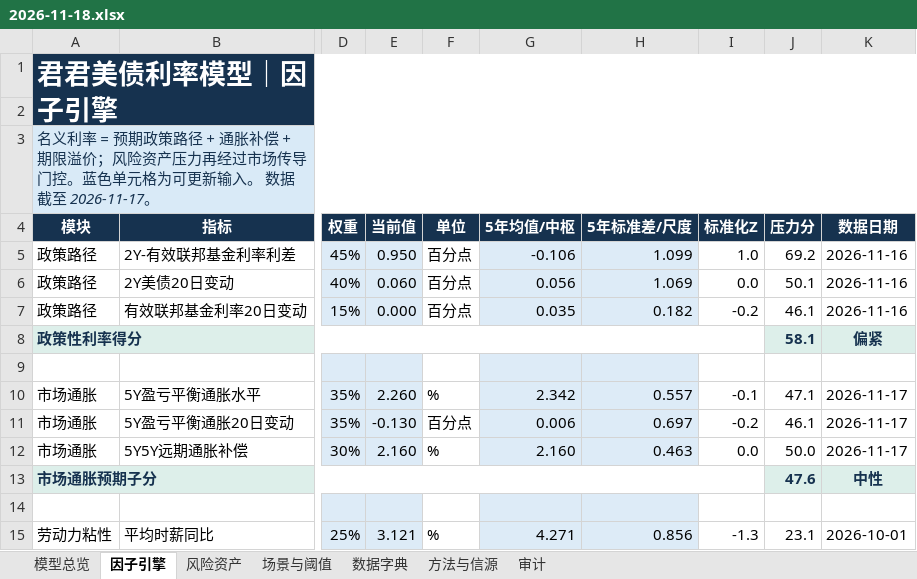
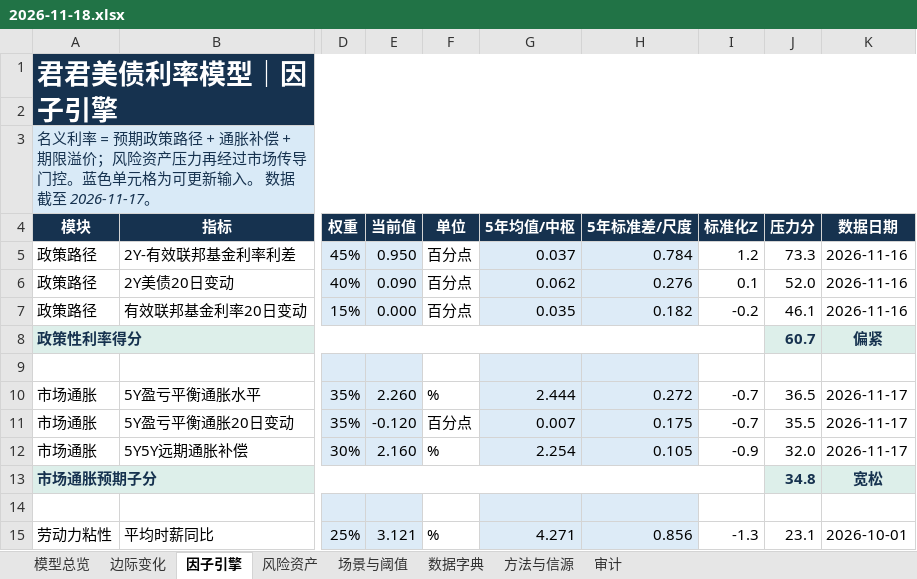
Before and after one commit to marvinbai303-ops/workspace, an Excel workbook: 产业趋势研究&选股/君君美债利率模型_自动刷新/output/archive/2026-11-18.xlsx, sheet 因子引擎, drawn as a sheet; only a part is shown, gaps mark what is left out; values as stored, in another font and other column widths than the file's, no borders; the diff covers the shown part only; the diff names each change by its address in the sheet, - before the commit and + after, or states it on an @@ line.

```diff
--- a/产业趋势研究&选股/君君美债利率模型_自动刷新/output/archive/2026-11-18.xlsx (sheet 因子引擎)
+++ b/产业趋势研究&选股/君君美债利率模型_自动刷新/output/archive/2026-11-18.xlsx (sheet 因子引擎)
+sheet tab: 边际变化
-G5 (5年均值/中枢): -0.106
+G5 (5年均值/中枢): 0.037
-H5 (5年标准差/尺度): 1.099
+H5 (5年标准差/尺度): 0.784
-I5 (标准化Z): 1.0
+I5 (标准化Z): 1.2
-J5 (压力分): 69.2
+J5 (压力分): 73.3
-E6 (当前值): 0.060
+E6 (当前值): 0.090
-G6 (5年均值/中枢): 0.056
+G6 (5年均值/中枢): 0.062
-H6 (5年标准差/尺度): 1.069
+H6 (5年标准差/尺度): 0.276
-I6 (标准化Z): 0.0
+I6 (标准化Z): 0.1
-J6 (压力分): 50.1
+J6 (压力分): 52.0
-J8 (压力分): 58.1
+J8 (压力分): 60.7
-G10 (5年均值/中枢): 2.342
+G10 (5年均值/中枢): 2.444
-H10 (5年标准差/尺度): 0.557
+H10 (5年标准差/尺度): 0.272
-I10 (标准化Z): -0.1
+I10 (标准化Z): -0.7
-J10 (压力分): 47.1
+J10 (压力分): 36.5
-E11 (当前值): -0.130
+E11 (当前值): -0.120
-G11 (5年均值/中枢): 0.006
+G11 (5年均值/中枢): 0.007
-H11 (5年标准差/尺度): 0.697
+H11 (5年标准差/尺度): 0.175
-I11 (标准化Z): -0.2
+I11 (标准化Z): -0.7
-J11 (压力分): 46.1
+J11 (压力分): 35.5
-G12 (5年均值/中枢): 2.160
+G12 (5年均值/中枢): 2.254
-H12 (5年标准差/尺度): 0.463
+H12 (5年标准差/尺度): 0.105
-I12 (标准化Z): 0.0
+I12 (标准化Z): -0.9
-J12 (压力分): 50.0
+J12 (压力分): 32.0
-J13 (压力分): 47.6
+J13 (压力分): 34.8
-K13 (数据日期): 中性
+K13 (数据日期): 宽松
```
Also changed, not shown: 69 edited cells elsewhere in this sheet, sheet 模型总览, sheet 场景与阈值, sheet 风险资产, sheet 审计, formulas that keep their value, charts or pictures, 产业趋势研究&选股/君君美债利率模型_自动刷新/output/君君美债利率模型_最新.xlsx, 31 other files.
